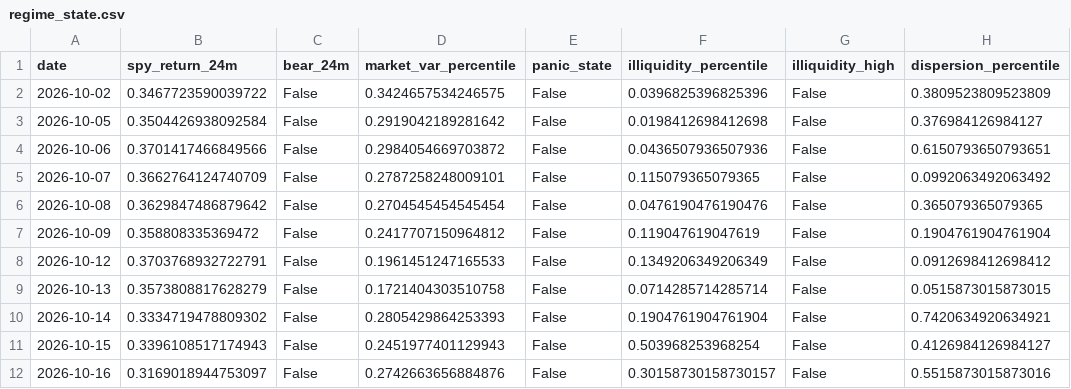
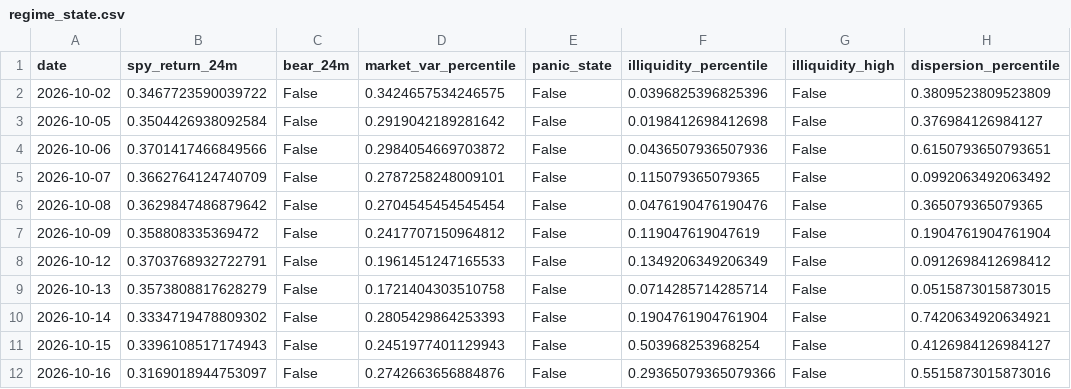
Before and after one commit to Raskull-ux/Options-Bot-Prototype, a CSV file: data/regime_state.csv, drawn as a sheet; only a part is shown; the diff names each change by its address in the sheet, - before the commit and + after, or states it on an @@ line.

```diff
--- a/data/regime_state.csv
+++ b/data/regime_state.csv
-F12 (illiquidity_percentile): 0.30158730158730157
+F12 (illiquidity_percentile): 0.29365079365079366
```
Also changed, not shown: data/collector_run_log.csv, data/earnings_calendar.csv, 5 other files.
